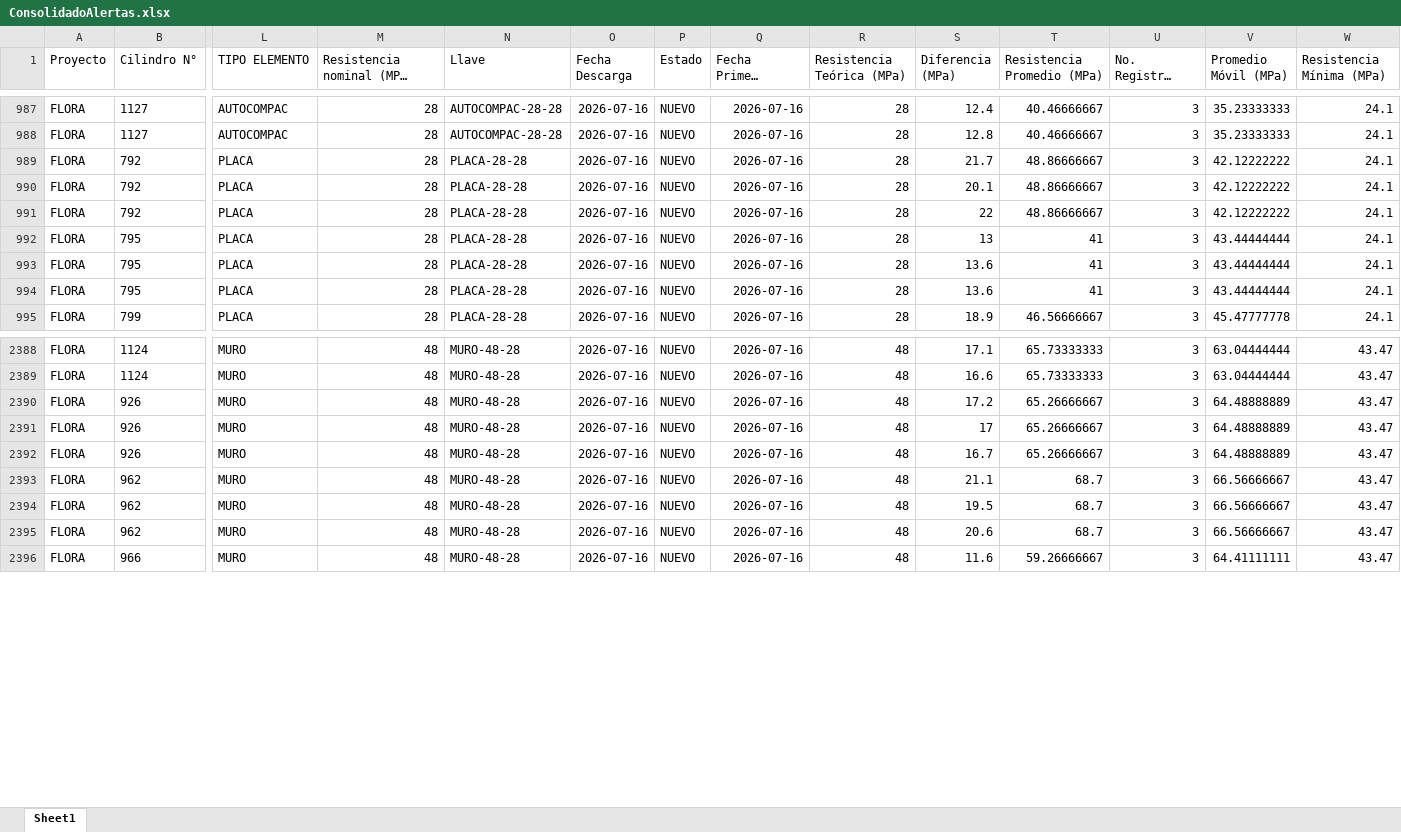
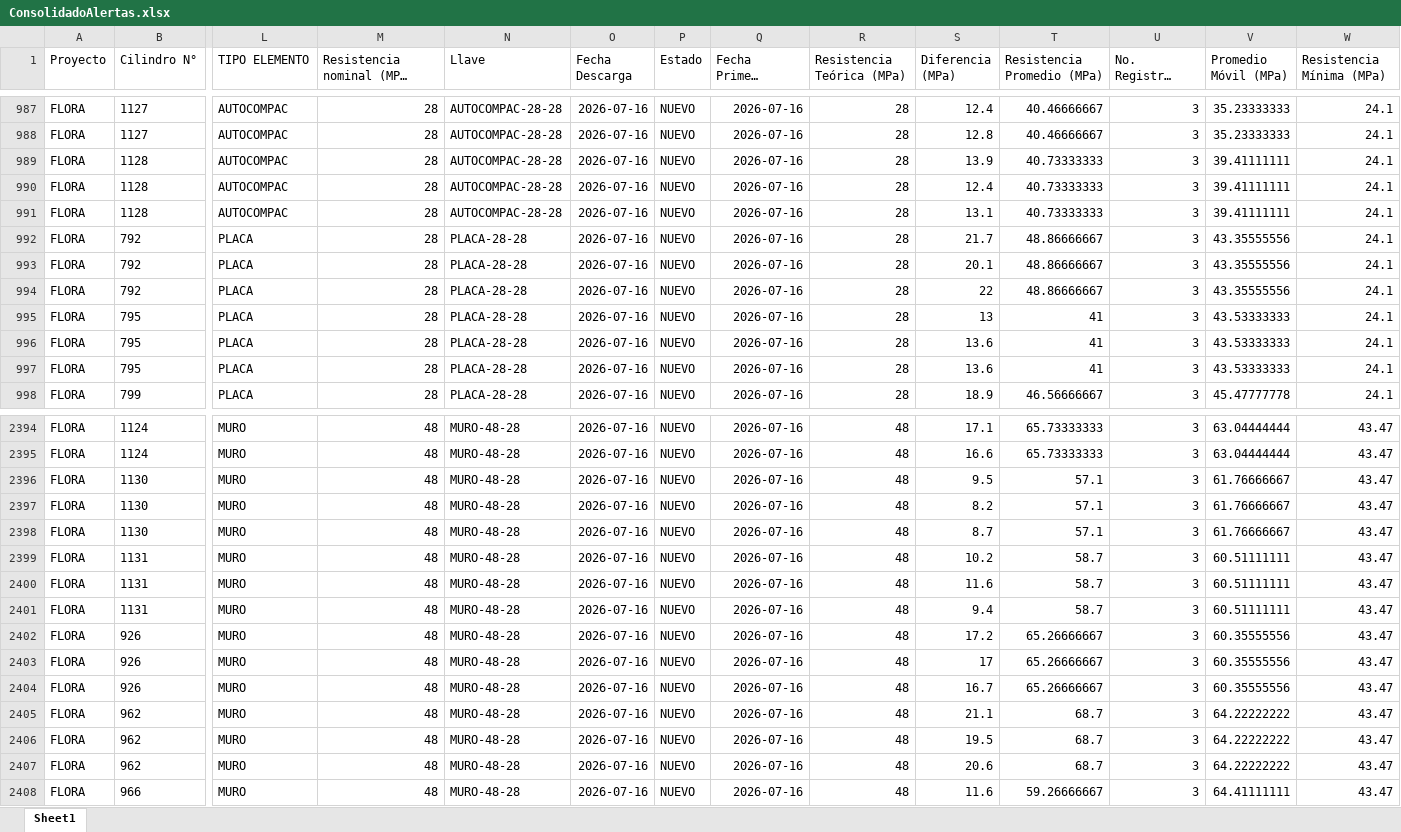
Before and after one commit to cpulgarinIngeurbe/1DespliegueConcretos, an Excel workbook: desplegable/ConsolidadoAlertas.xlsx, sheet Sheet1, drawn as a sheet; only a part is shown, gaps mark what is left out; long unchanged cells end in …; values as stored, in another font and other column widths than the file's, no borders; addresses are those after the commit; rows hold the shown columns only; the diff covers the shown part only; the diff names each change by its address in the sheet, - before the commit and + after, or states it on an @@ line.

```diff
--- a/desplegable/ConsolidadoAlertas.xlsx (sheet Sheet1)
+++ b/desplegable/ConsolidadoAlertas.xlsx (sheet Sheet1)
+row 989: FLORA | 1128 | AUTOCOMPAC | 28 | AUTOCOMPAC-28-28 | 2026-07-16 | NUEVO | 2026-07-16 | 28 | 13.9 | 40.73333333 | 3 | 39.41111111 | 24.1
+row 990: FLORA | 1128 | AUTOCOMPAC | 28 | AUTOCOMPAC-28-28 | 2026-07-16 | NUEVO | 2026-07-16 | 28 | 12.4 | 40.73333333 | 3 | 39.41111111 | 24.1
+row 991: FLORA | 1128 | AUTOCOMPAC | 28 | AUTOCOMPAC-28-28 | 2026-07-16 | NUEVO | 2026-07-16 | 28 | 13.1 | 40.73333333 | 3 | 39.41111111 | 24.1
-V992:V994 (Promedio Móvil (MPa)): 42.12222222
+V992:V994 (Promedio Móvil (MPa)): 43.35555556
-V995:V997 (Promedio Móvil (MPa)): 43.44444444
+V995:V997 (Promedio Móvil (MPa)): 43.53333333
+row 2396: FLORA | 1130 | MURO | 48 | MURO-48-28 | 2026-07-16 | NUEVO | 2026-07-16 | 48 | 9.5 | 57.1 | 3 | 61.76666667 | 43.47
+row 2397: FLORA | 1130 | MURO | 48 | MURO-48-28 | 2026-07-16 | NUEVO | 2026-07-16 | 48 | 8.2 | 57.1 | 3 | 61.76666667 | 43.47
+row 2398: FLORA | 1130 | MURO | 48 | MURO-48-28 | 2026-07-16 | NUEVO | 2026-07-16 | 48 | 8.7 | 57.1 | 3 | 61.76666667 | 43.47
+row 2399: FLORA | 1131 | MURO | 48 | MURO-48-28 | 2026-07-16 | NUEVO | 2026-07-16 | 48 | 10.2 | 58.7 | 3 | 60.51111111 | 43.47
+row 2400: FLORA | 1131 | MURO | 48 | MURO-48-28 | 2026-07-16 | NUEVO | 2026-07-16 | 48 | 11.6 | 58.7 | 3 | 60.51111111 | 43.47
+row 2401: FLORA | 1131 | MURO | 48 | MURO-48-28 | 2026-07-16 | NUEVO | 2026-07-16 | 48 | 9.4 | 58.7 | 3 | 60.51111111 | 43.47
-V2402:V2404 (Promedio Móvil (MPa)): 64.48888889
+V2402:V2404 (Promedio Móvil (MPa)): 60.35555556
-V2405:V2407 (Promedio Móvil (MPa)): 66.56666667
+V2405:V2407 (Promedio Móvil (MPa)): 64.22222222
```
Also changed, not shown: 6 added rows, 84 moved rows and 12 edited cells elsewhere in this sheet, desplegable/Incumplimientos.xlsx, 2 other files.
